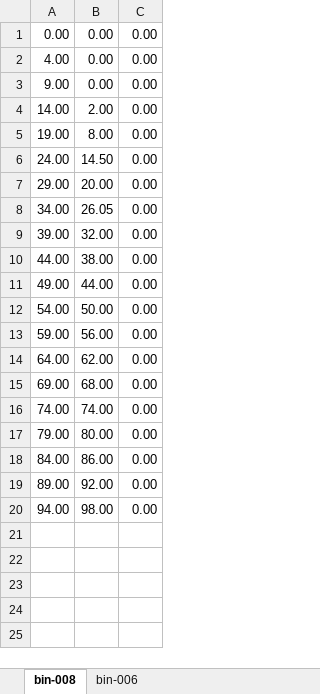
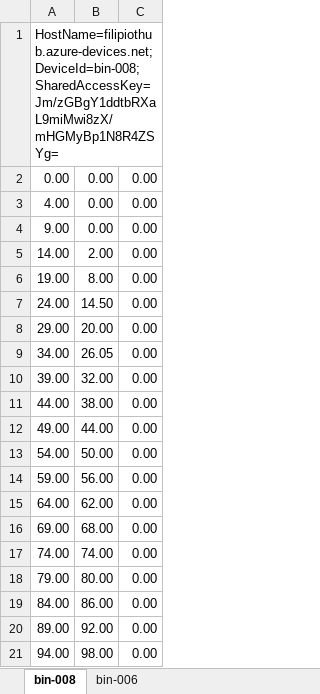
Before and after one commit to filip-loja/swms-device-simulator, an Excel workbook: data/test.xlsx, sheet bin-008, drawn as a sheet; values as stored, in another font and other column widths than the file's, no borders; the diff names each change by its address in the sheet, - before the commit and + after, or states it on an @@ line.

Commit message:
Add Azure dependencies and start sending messages

```diff
--- a/data/test.xlsx (sheet bin-008)
+++ b/data/test.xlsx (sheet bin-008)
+row 1: HostName=filipiothub.azure-devices.net;DeviceId=bin-008;SharedAccessKey=Jm/zGBgY1ddtbRXaL9miMwi8zX/mHGMyBp1N8R4ZSYg=
```
Also changed, not shown: sheet bin-006, 4 other files.
